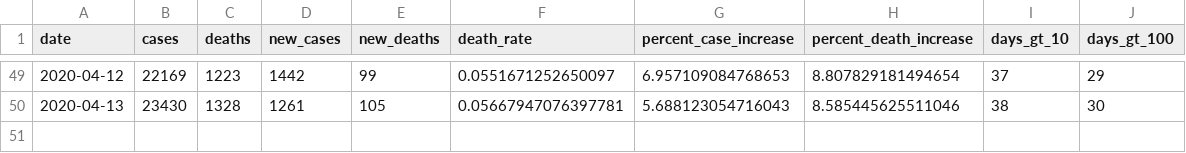
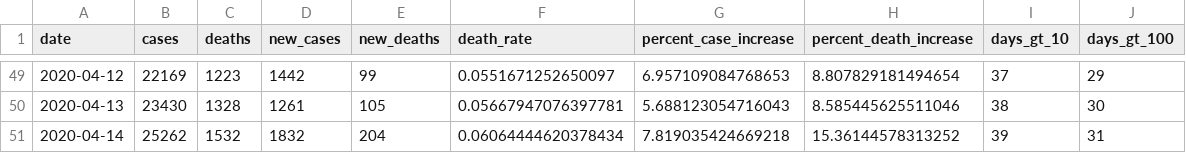
Before and after one commit to mralbu/coronavirusbrazil, a CSV file: data-raw/coronavirus_br.csv, drawn as a sheet; only a part is shown, gaps mark what is left out; the diff names each change by its address in the sheet, - before the commit and + after, or states it on an @@ line.

```diff
--- a/data-raw/coronavirus_br.csv
+++ b/data-raw/coronavirus_br.csv
+row 51: 2020-04-14 | 25262 | 1532 | 1832 | 204 | 0.06064444620378434 | 7.819035424669218 | 15.36144578313252 | 39 | 31
```
Also changed, not shown: data-raw/COVID19_MinisterioDaSaude.csv, data-raw/coronavirus_states.csv, 18 other files.
